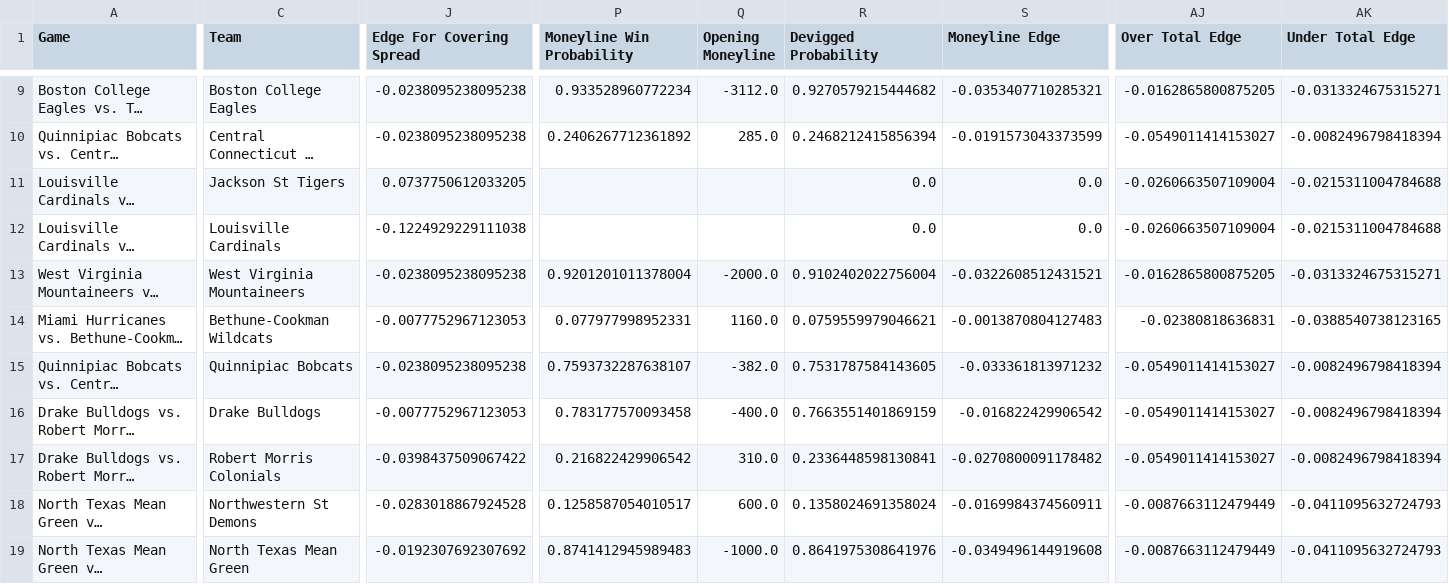
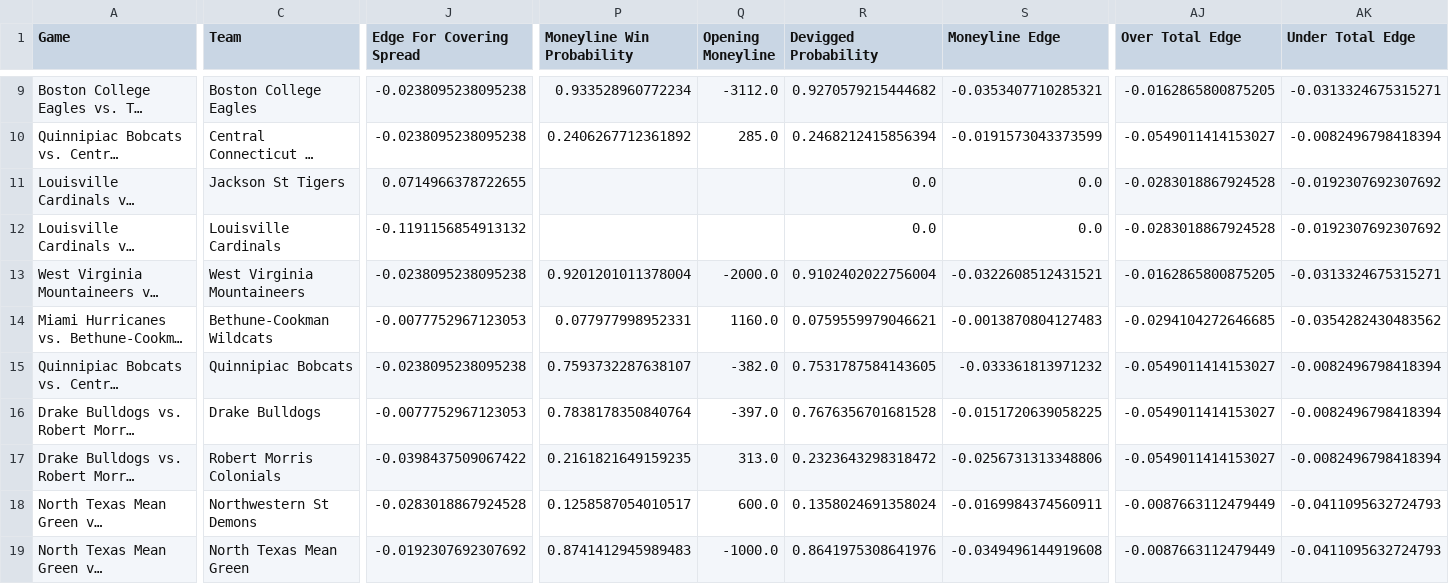
Before and after one commit to trashduty/cbb, a CSV file: CBB_Output.csv, drawn as a sheet; only a part is shown, gaps mark what is left out; long unchanged cells end in …; the diff covers the shown part only; the diff names each change by its address in the sheet, - before the commit and + after, or states it on an @@ line.

```diff
--- a/CBB_Output.csv
+++ b/CBB_Output.csv
-J11 (Edge For Covering Spread): 0.0737750612033205
+J11 (Edge For Covering Spread): 0.0714966378722655
-AJ11:AJ12 (Over Total Edge): -0.0260663507109004
+AJ11:AJ12 (Over Total Edge): -0.0283018867924528
-AK11:AK12 (Under Total Edge): -0.0215311004784688
+AK11:AK12 (Under Total Edge): -0.0192307692307692
-J12 (Edge For Covering Spread): -0.1224929229111038
+J12 (Edge For Covering Spread): -0.1191156854913132
-AJ14 (Over Total Edge): -0.02380818636831
+AJ14 (Over Total Edge): -0.0294104272646685
-AK14 (Under Total Edge): -0.0388540738123165
+AK14 (Under Total Edge): -0.0354282430483562
-P16 (Moneyline Win Probability): 0.783177570093458
+P16 (Moneyline Win Probability): 0.7838178350840764
-Q16 (Opening Moneyline): -400.0
+Q16 (Opening Moneyline): -397.0
-R16 (Devigged Probability): 0.7663551401869159
+R16 (Devigged Probability): 0.7676356701681528
-S16 (Moneyline Edge): -0.016822429906542
+S16 (Moneyline Edge): -0.0151720639058225
-P17 (Moneyline Win Probability): 0.216822429906542
+P17 (Moneyline Win Probability): 0.2161821649159235
-Q17 (Opening Moneyline): 310.0
+Q17 (Opening Moneyline): 313.0
-R17 (Devigged Probability): 0.2336448598130841
+R17 (Devigged Probability): 0.2323643298318472
-S17 (Moneyline Edge): -0.0270800091178482
+S17 (Moneyline Edge): -0.0256731313348806
```
Also changed, not shown: 91 edited cells elsewhere in this file.
